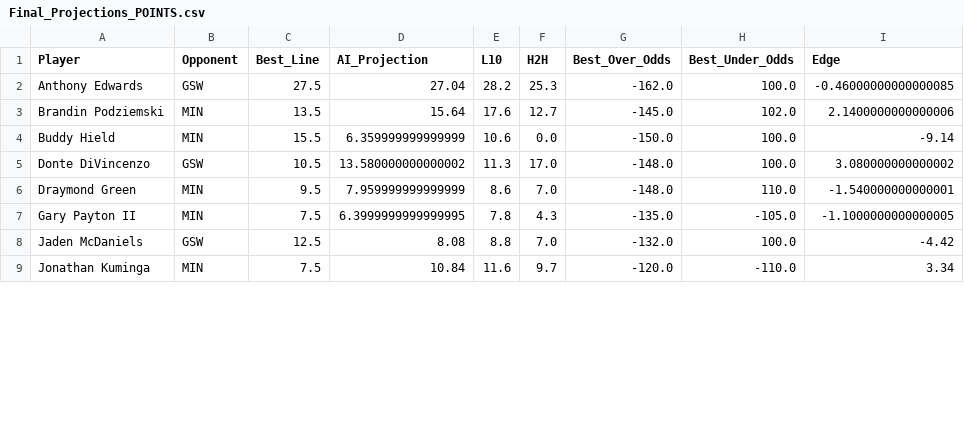
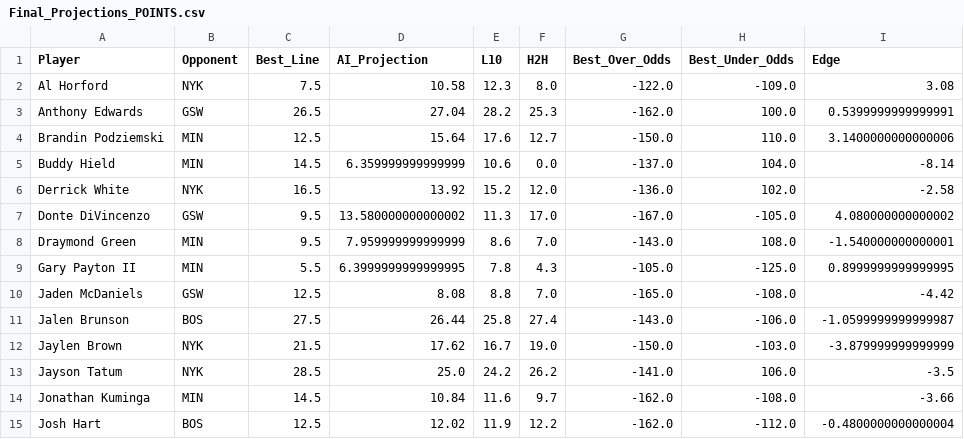
Before and after one commit to SebbyJM/nba-betting-pairs, a CSV file: Final_Projections_POINTS.csv, drawn as a sheet; only a part is shown; the diff covers the shown part only.

```diff
--- a/Final_Projections_POINTS.csv
+++ b/Final_Projections_POINTS.csv
@@ -1,9 +1,15 @@
 Player,Opponent,Best_Line,AI_Projection,L10,H2H,Best_Over_Odds,Best_Under_Odds,Edge
-Anthony Edwards,GSW,27.5,27.04,28.2,25.3,-162.0,100.0,-0.46000000000000085
-Brandin Podziemski,MIN,13.5,15.64,17.6,12.7,-145.0,102.0,2.1400000000000006
-Buddy Hield,MIN,15.5,6.359999999999999,10.6,0.0,-150.0,100.0,-9.14
-Donte DiVincenzo,GSW,10.5,13.580000000000002,11.3,17.0,-148.0,100.0,3.080000000000002
-Draymond Green,MIN,9.5,7.959999999999999,8.6,7.0,-148.0,110.0,-1.540000000000001
-Gary Payton II,MIN,7.5,6.3999999999999995,7.8,4.3,-135.0,-105.0,-1.1000000000000005
-Jaden McDaniels,GSW,12.5,8.08,8.8,7.0,-132.0,100.0,-4.42
-Jonathan Kuminga,MIN,7.5,10.84,11.6,9.7,-120.0,-110.0,3.34
+Al Horford,NYK,7.5,10.58,12.3,8.0,-122.0,-109.0,3.08
+Anthony Edwards,GSW,26.5,27.04,28.2,25.3,-162.0,100.0,0.5399999999999991
+Brandin Podziemski,MIN,12.5,15.64,17.6,12.7,-150.0,110.0,3.1400000000000006
+Buddy Hield,MIN,14.5,6.359999999999999,10.6,0.0,-137.0,104.0,-8.14
+Derrick White,NYK,16.5,13.92,15.2,12.0,-136.0,102.0,-2.58
+Donte DiVincenzo,GSW,9.5,13.580000000000002,11.3,17.0,-167.0,-105.0,4.080000000000002
+Draymond Green,MIN,9.5,7.959999999999999,8.6,7.0,-143.0,108.0,-1.540000000000001
+Gary Payton II,MIN,5.5,6.3999999999999995,7.8,4.3,-105.0,-125.0,0.8999999999999995
+Jaden McDaniels,GSW,12.5,8.08,8.8,7.0,-165.0,-108.0,-4.42
+Jalen Brunson,BOS,27.5,26.44,25.8,27.4,-143.0,-106.0,-1.0599999999999987
+Jaylen Brown,NYK,21.5,17.62,16.7,19.0,-150.0,-103.0,-3.879999999999999
+Jayson Tatum,NYK,28.5,25.0,24.2,26.2,-141.0,106.0,-3.5
+Jonathan Kuminga,MIN,14.5,10.84,11.6,9.7,-162.0,-108.0,-3.66
+Josh Hart,BOS,12.5,12.02,11.9,12.2,-162.0,-112.0,-0.4800000000000004
```
Also changed, not shown: 8 added rows, 1 removed row and 14 edited cells elsewhere in this file, Final_Projections_ASSISTS.csv, Final_Projections_REBOUNDS.csv, 16 other files.
